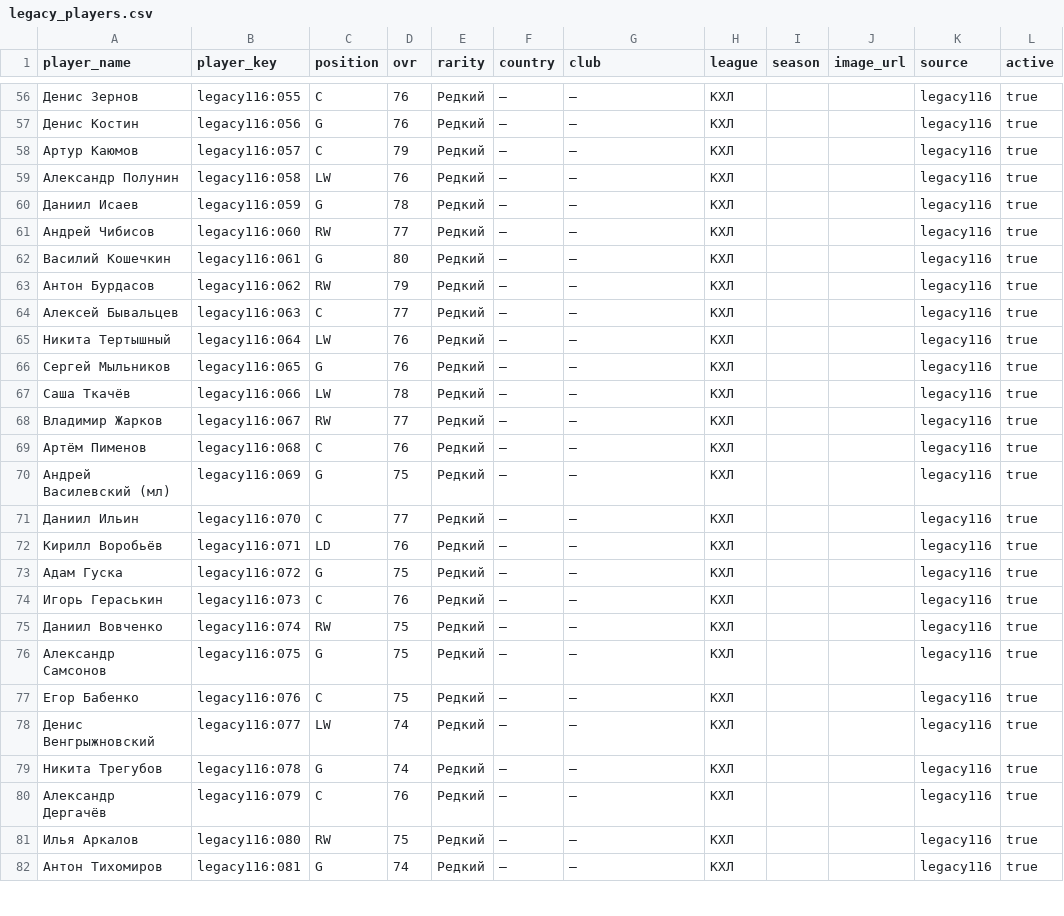
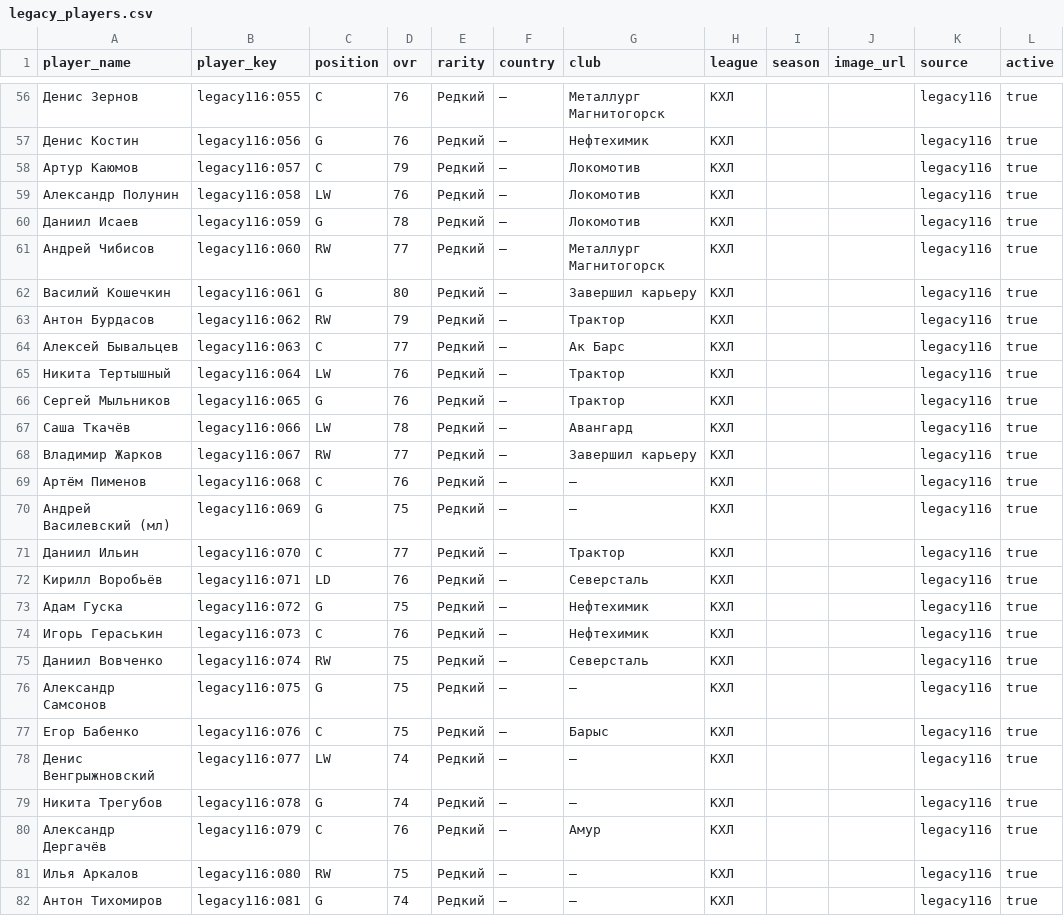
Before and after one commit to ilmazg667-boop/Kosh-KHL-Cards, a CSV file: data/legacy_players.csv, drawn as a sheet; only a part is shown, gaps mark what is left out; the diff covers the shown part only.

Commit message:
Set real clubs for legacy player cards

```diff
--- a/data/legacy_players.csv
+++ b/data/legacy_players.csv
@@ -56,26 +56,26 @@ player_name,player_key,position,ovr,rarity,country,club,league,season,image_url,
-"Денис Зернов","legacy116:055","C","76","Редкий","—","—","КХЛ","","","legacy116","true"
-"Денис Костин","legacy116:056","G","76","Редкий","—","—","КХЛ","","","legacy116","true"
-"Артур Каюмов","legacy116:057","C","79","Редкий","—","—","КХЛ","","","legacy116","true"
-"Александр Полунин","legacy116:058","LW","76","Редкий","—","—","КХЛ","","","legacy116","true"
-"Даниил Исаев","legacy116:059","G","78","Редкий","—","—","КХЛ","","","legacy116","true"
-"Андрей Чибисов","legacy116:060","RW","77","Редкий","—","—","КХЛ","","","legacy116","true"
-"Василий Кошечкин","legacy116:061","G","80","Редкий","—","—","КХЛ","","","legacy116","true"
-"Антон Бурдасов","legacy116:062","RW","79","Редкий","—","—","КХЛ","","","legacy116","true"
-"Алексей Бывальцев","legacy116:063","C","77","Редкий","—","—","КХЛ","","","legacy116","true"
-"Никита Тертышный","legacy116:064","LW","76","Редкий","—","—","КХЛ","","","legacy116","true"
-"Сергей Мыльников","legacy116:065","G","76","Редкий","—","—","КХЛ","","","legacy116","true"
-"Саша Ткачёв","legacy116:066","LW","78","Редкий","—","—","КХЛ","","","legacy116","true"
-"Владимир Жарков","legacy116:067","RW","77","Редкий","—","—","КХЛ","","","legacy116","true"
+"Денис Зернов","legacy116:055","C","76","Редкий","—","Металлург Магнитогорск","КХЛ","","","legacy116","true"
+"Денис Костин","legacy116:056","G","76","Редкий","—","Нефтехимик","КХЛ","","","legacy116","true"
+"Артур Каюмов","legacy116:057","C","79","Редкий","—","Локомотив","КХЛ","","","legacy116","true"
+"Александр Полунин","legacy116:058","LW","76","Редкий","—","Локомотив","КХЛ","","","legacy116","true"
+"Даниил Исаев","legacy116:059","G","78","Редкий","—","Локомотив","КХЛ","","","legacy116","true"
+"Андрей Чибисов","legacy116:060","RW","77","Редкий","—","Металлург Магнитогорск","КХЛ","","","legacy116","true"
+"Василий Кошечкин","legacy116:061","G","80","Редкий","—","Завершил карьеру","КХЛ","","","legacy116","true"
+"Антон Бурдасов","legacy116:062","RW","79","Редкий","—","Трактор","КХЛ","","","legacy116","true"
+"Алексей Бывальцев","legacy116:063","C","77","Редкий","—","Ак Барс","КХЛ","","","legacy116","true"
+"Никита Тертышный","legacy116:064","LW","76","Редкий","—","Трактор","КХЛ","","","legacy116","true"
+"Сергей Мыльников","legacy116:065","G","76","Редкий","—","Трактор","КХЛ","","","legacy116","true"
+"Саша Ткачёв","legacy116:066","LW","78","Редкий","—","Авангард","КХЛ","","","legacy116","true"
+"Владимир Жарков","legacy116:067","RW","77","Редкий","—","Завершил карьеру","КХЛ","","","legacy116","true"
 "Артём Пименов","legacy116:068","C","76","Редкий","—","—","КХЛ","","","legacy116","true"
 "Андрей Василевский (мл)","legacy116:069","G","75","Редкий","—","—","КХЛ","","","legacy116","true"
-"Даниил Ильин","legacy116:070","C","77","Редкий","—","—","КХЛ","","","legacy116","true"
-"Кирилл Воробьёв","legacy116:071","LD","76","Редкий","—","—","КХЛ","","","legacy116","true"
-"Адам Гуска","legacy116:072","G","75","Редкий","—","—","КХЛ","","","legacy116","true"
-"Игорь Гераськин","legacy116:073","C","76","Редкий","—","—","КХЛ","","","legacy116","true"
-"Даниил Вовченко","legacy116:074","RW","75","Редкий","—","—","КХЛ","","","legacy116","true"
+"Даниил Ильин","legacy116:070","C","77","Редкий","—","Трактор","КХЛ","","","legacy116","true"
+"Кирилл Воробьёв","legacy116:071","LD","76","Редкий","—","Северсталь","КХЛ","","","legacy116","true"
+"Адам Гуска","legacy116:072","G","75","Редкий","—","Нефтехимик","КХЛ","","","legacy116","true"
+"Игорь Гераськин","legacy116:073","C","76","Редкий","—","Нефтехимик","КХЛ","","","legacy116","true"
+"Даниил Вовченко","legacy116:074","RW","75","Редкий","—","Северсталь","КХЛ","","","legacy116","true"
 "Александр Самсонов","legacy116:075","G","75","Редкий","—","—","КХЛ","","","legacy116","true"
-"Егор Бабенко","legacy116:076","C","75","Редкий","—","—","КХЛ","","","legacy116","true"
+"Егор Бабенко","legacy116:076","C","75","Редкий","—","Барыс","КХЛ","","","legacy116","true"
 "Денис Венгрыжновский","legacy116:077","LW","74","Редкий","—","—","КХЛ","","","legacy116","true"
 "Никита Трегубов","legacy116:078","G","74","Редкий","—","—","КХЛ","","","legacy116","true"
-"Александр Дергачёв","legacy116:079","C","76","Редкий","—","—","КХЛ","","","legacy116","true"
+"Александр Дергачёв","legacy116:079","C","76","Редкий","—","Амур","КХЛ","","","legacy116","true"
 "Илья Аркалов","legacy116:080","RW","75","Редкий","—","—","КХЛ","","","legacy116","true"
```
Also changed, not shown: 85 edited cells elsewhere in this file.
